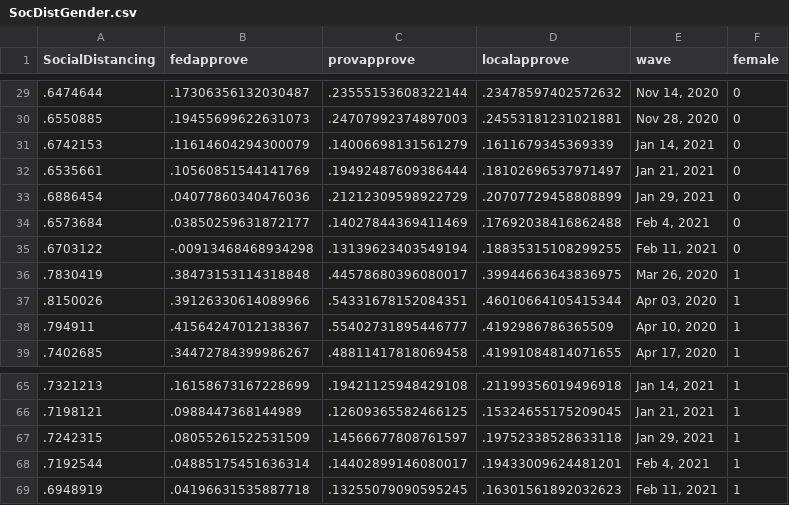
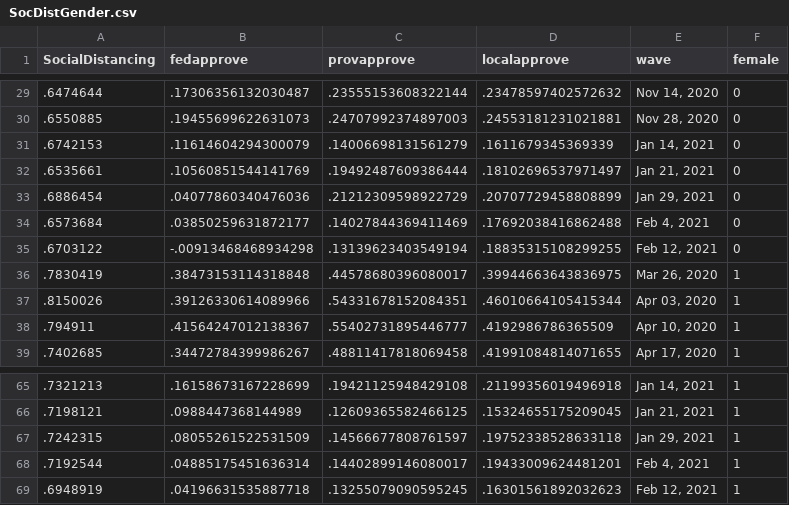
Before and after one commit to nrkthompson/ChartHolding, a CSV file: Data/SocDistGender.csv, drawn as a sheet; only a part is shown, gaps mark what is left out.

```diff
--- a/Data/SocDistGender.csv
+++ b/Data/SocDistGender.csv
@@ -34,3 +34,3 @@
 ".6573684",".03850259631872177",".14027844369411469",".17692038416862488","Feb 4, 2021","0"
-".6703122","-.00913468468934298",".13139623403549194",".18835315108299255","Feb 11, 2021","0"
+".6703122","-.00913468468934298",".13139623403549194",".18835315108299255","Feb 12, 2021","0"
 ".7830419",".38473153114318848",".44578680396080017",".39944663643836975","Mar 26, 2020","1"
@@ -68,2 +68,2 @@
 ".7192544",".04885175451636314",".14402899146080017",".19433009624481201","Feb 4, 2021","1"
-".6948919",".04196631535887718",".13255079090595245",".16301561892032623","Feb 11, 2021","1"
+".6948919",".04196631535887718",".13255079090595245",".16301561892032623","Feb 12, 2021","1"
```
Also changed, not shown: Data/SocDist.csv, Data/SocDistAge.csv, 1 other file.
